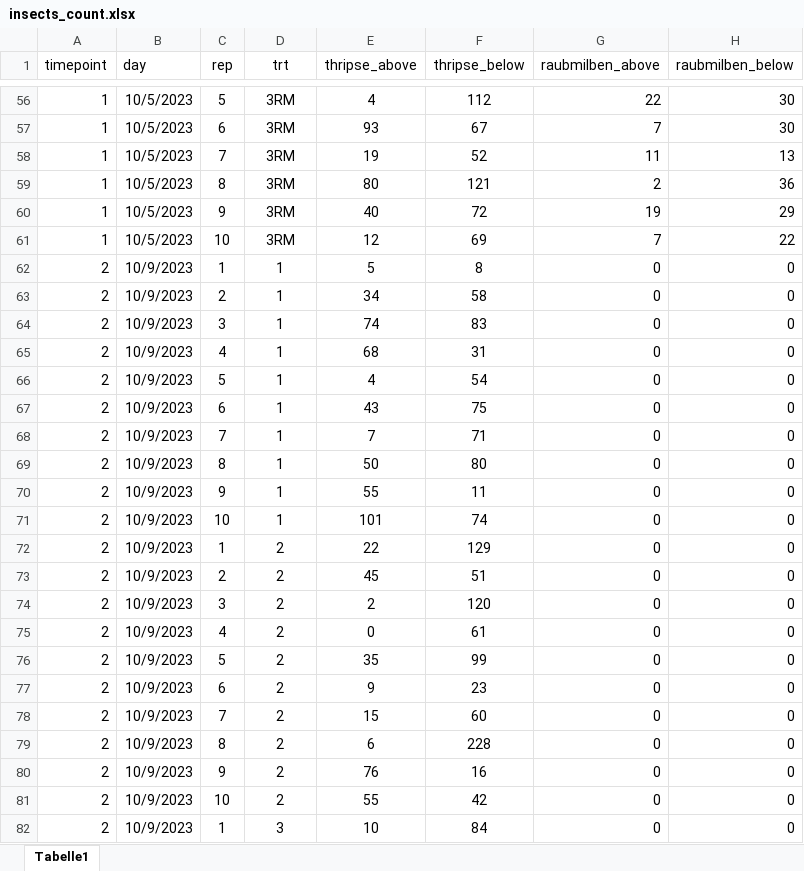
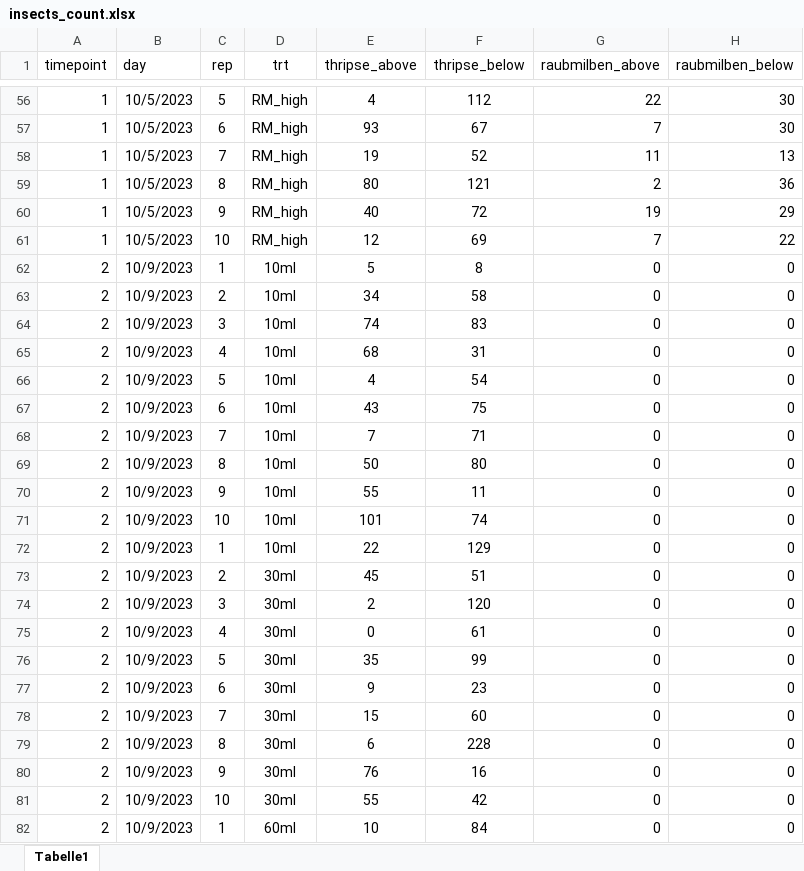
Before and after one commit to jkruppa/jkruppa.github.io, an Excel workbook: data/insects_count.xlsx, sheet Tabelle1, drawn as a sheet; only a part is shown, gaps mark what is left out; values as stored, in another font and other column widths than the file's, no borders; the diff covers the shown part only; the diff names each change by its address in the sheet, - before the commit and + after, or states it on an @@ line.

```diff
--- a/data/insects_count.xlsx (sheet Tabelle1)
+++ b/data/insects_count.xlsx (sheet Tabelle1)
-D56:D61 (trt): 3RM
+D56:D61 (trt): RM_high
-D62:D71 (trt): 1
+D62:D71 (trt): 10ml
-D72 (trt): 2
+D72 (trt): 10ml
-D73:D81 (trt): 2
+D73:D81 (trt): 30ml
-D82 (trt): 3
+D82 (trt): 60ml
```
Also changed, not shown: 1 added row and 272 edited cells elsewhere in this sheet, 5 other files.
